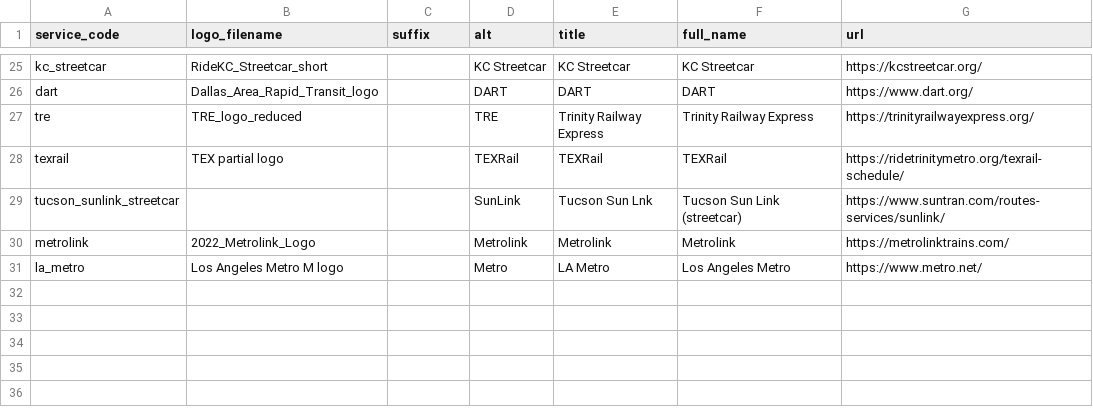
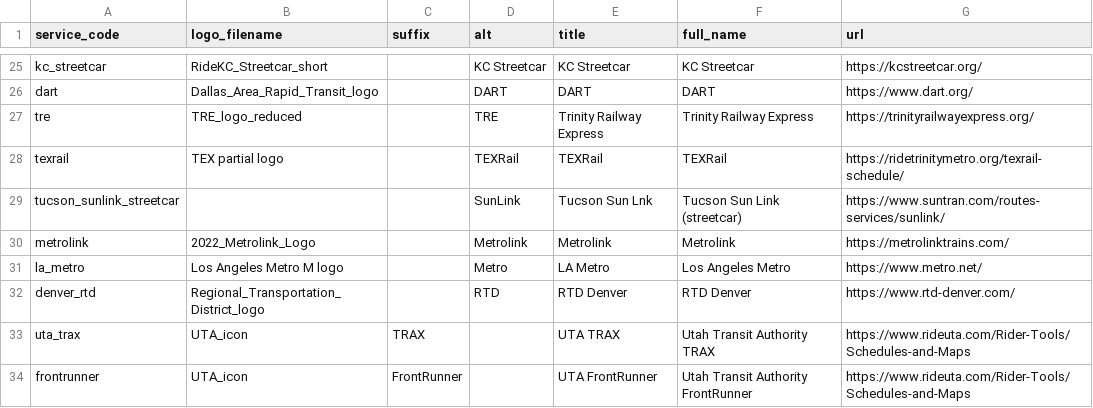
Before and after one commit to neroden/timetable_kit, a CSV file: timetable_kit/connecting_services/connecting_services.csv, drawn as a sheet; only a part is shown, gaps mark what is left out; the diff names each change by its address in the sheet, - before the commit and + after, or states it on an @@ line.

Commit message:
Connecting services: Denver RTD and UTA TRAX/FrontRunner

```diff
--- a/timetable_kit/connecting_services/connecting_services.csv
+++ b/timetable_kit/connecting_services/connecting_services.csv
+row 32: denver_rtd | Regional_Transportation_District_logo |  | RTD | RTD Denver | RTD Denver | https://www.rtd-denver.com/
+row 33: uta_trax | UTA_icon | TRAX |  | UTA TRAX | Utah Transit Authority TRAX | https://www.rideuta.com/Rider-Tools/Schedules-and-Maps
+row 34: frontrunner | UTA_icon | FrontRunner |  | UTA FrontRunner | Utah Transit Authority FrontRunner | https://www.rideuta.com/Rider-Tools/Schedules-and-Maps
```
Also changed, not shown: 6 other files.
